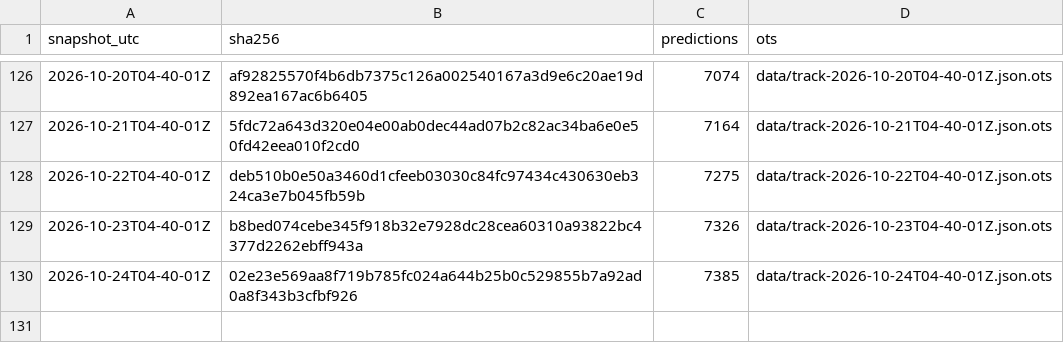
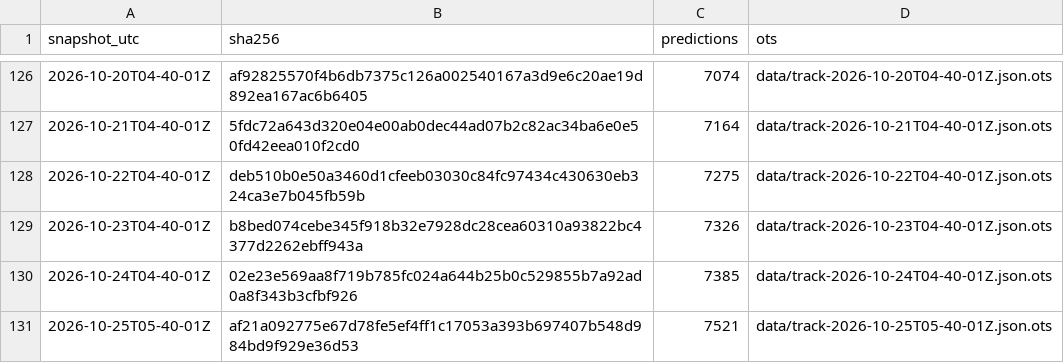
Before and after one commit to tipsaudit/track-record-public, a CSV file: manifest.csv, drawn as a sheet; only a part is shown, gaps mark what is left out.

Commit message:
track record snapshot 2026-10-25T05-40-01Z · 7521 predictions · sha256 af21a092775e

```diff
--- a/manifest.csv
+++ b/manifest.csv
@@ -130 +130,2 @@ snapshot_utc,sha256,predictions,ots
 2026-10-24T04-40-01Z,02e23e569aa8f719b785fc024a644b25b0c529855b7a92ad0a8f343b3cfbf926,7385,data/track-2026-10-24T04-40-01Z.json.ots
+2026-10-25T05-40-01Z,af21a092775e67d78fe5ef4ff1c17053a393b697407b548d984bd9f929e36d53,7521,data/track-2026-10-25T05-40-01Z.json.ots
```
Also changed, not shown: 6 other files.
